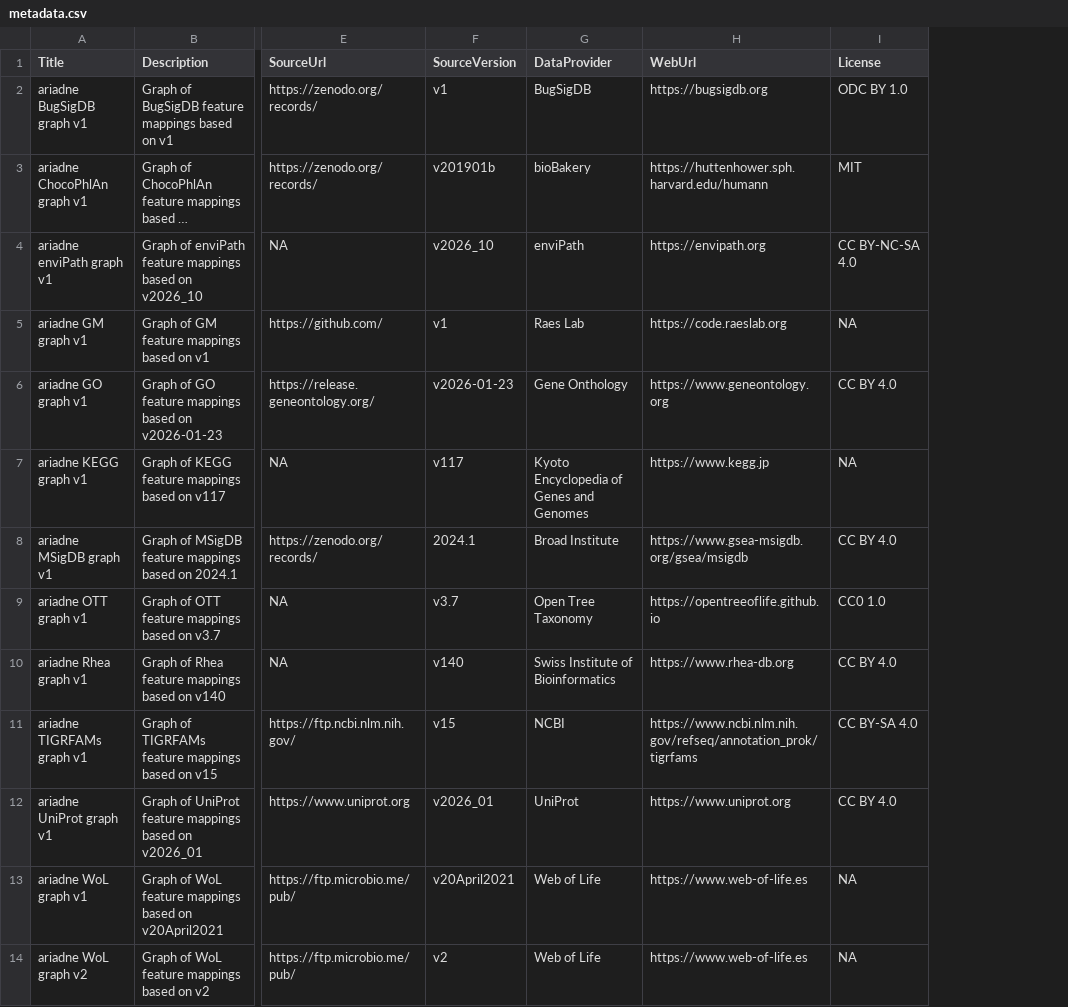
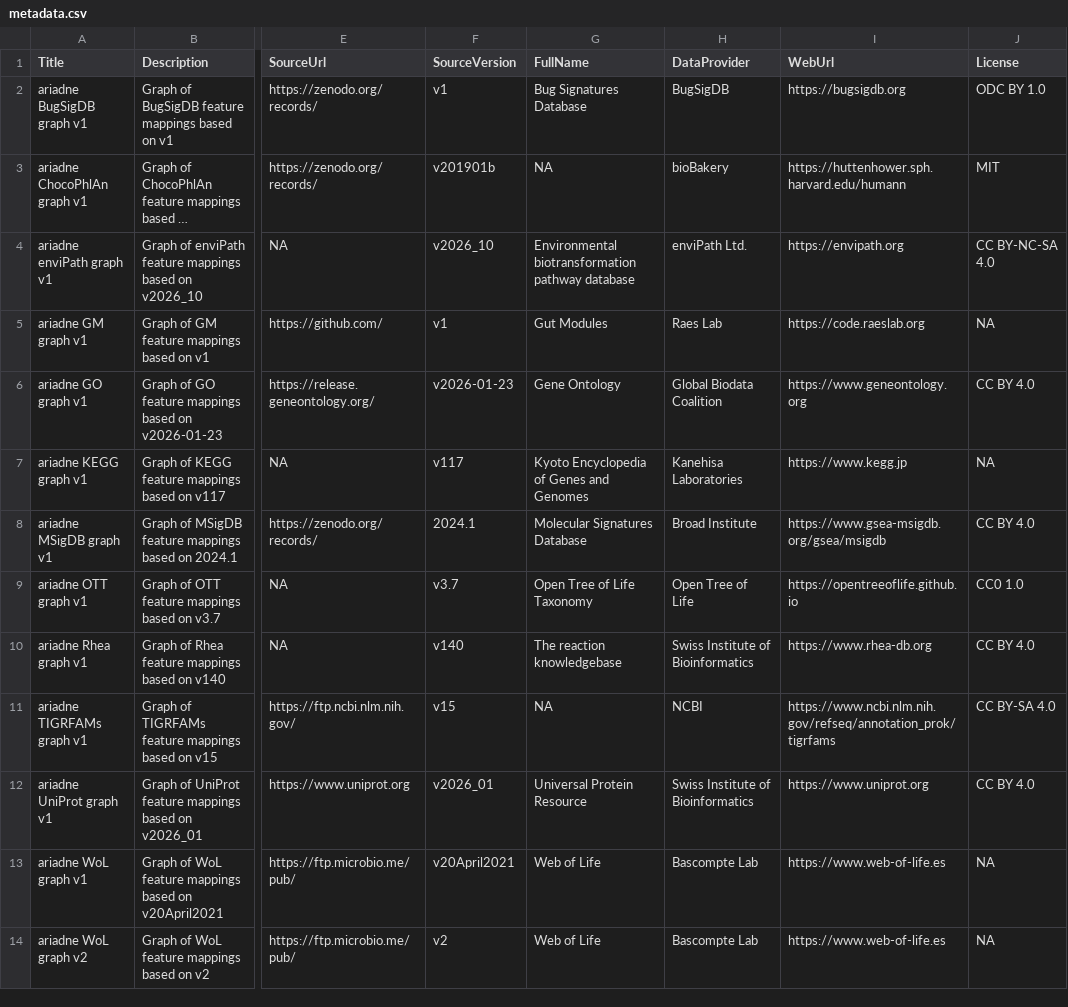
Before and after one commit to Minotau-R/ariadneDB, a CSV file: inst/extdata/metadata.csv, drawn as a sheet; only a part is shown, gaps mark what is left out; long unchanged cells end in …; addresses are those after the commit; the diff names each change by its address in the sheet, - before the commit and + after, or states it on an @@ line.

Commit message:
Add full name to metadata

```diff
--- a/inst/extdata/metadata.csv
+++ b/inst/extdata/metadata.csv
+column G (FullName), rows 2-14: Bug Signatures Database | NA | Environmental biotransformation pathway database | Gut Modules | Gene Ontology | Kyoto Encyclopedia of Genes and Genomes | Molecular Signatures Database | Open Tree of Life Taxonomy | The reaction knowledgebase | NA | Universal Protein Resource | Web of Life | Web of Life
-H4 (DataProvider): enviPath
+H4 (DataProvider): enviPath Ltd.
-H6 (DataProvider): Gene Onthology
+H6 (DataProvider): Global Biodata Coalition
-H7 (DataProvider): Kyoto Encyclopedia of Genes and Genomes
+H7 (DataProvider): Kanehisa Laboratories
-H9 (DataProvider): Open Tree Taxonomy
+H9 (DataProvider): Open Tree of Life
-H12 (DataProvider): UniProt
+H12 (DataProvider): Swiss Institute of Bioinformatics
-H13:H14 (DataProvider): Web of Life
+H13:H14 (DataProvider): Bascompte Lab
```
Also changed, not shown: 2 other files.
